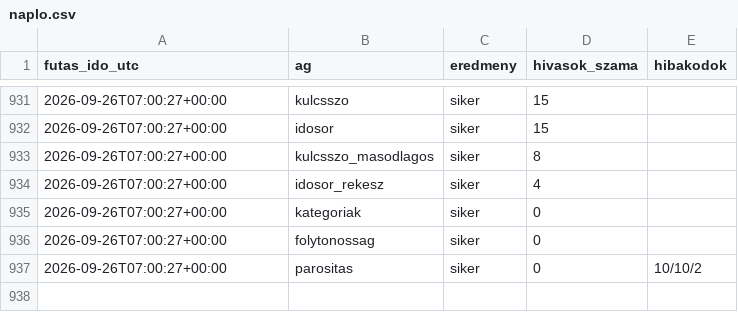
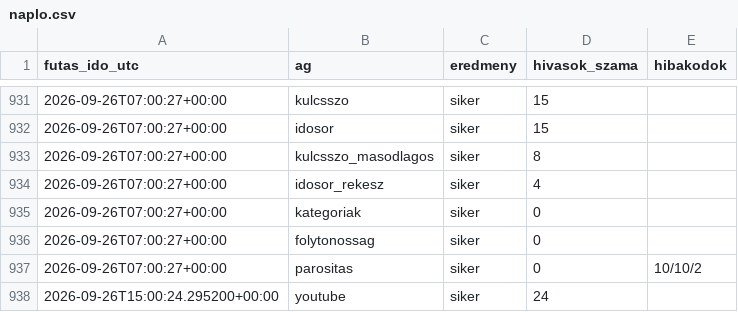
Before and after one commit to Goszmarton/trendfigyelo, a CSV file: adatok/naplo.csv, drawn as a sheet; only a part is shown, gaps mark what is left out; the diff names each change by its address in the sheet, - before the commit and + after, or states it on an @@ line.

```diff
--- a/adatok/naplo.csv
+++ b/adatok/naplo.csv
+row 938: 2026-09-26T15:00:24.295200+00:00 | youtube | siker | 24
```
Also changed, not shown: 2 other files.
